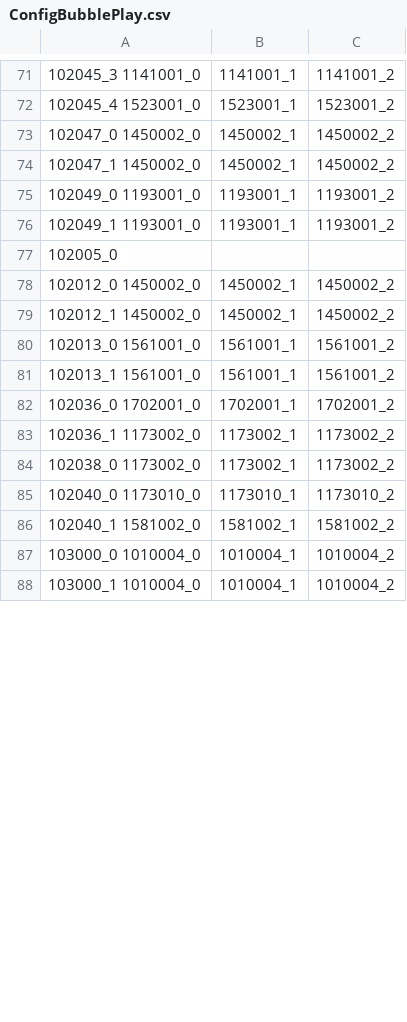
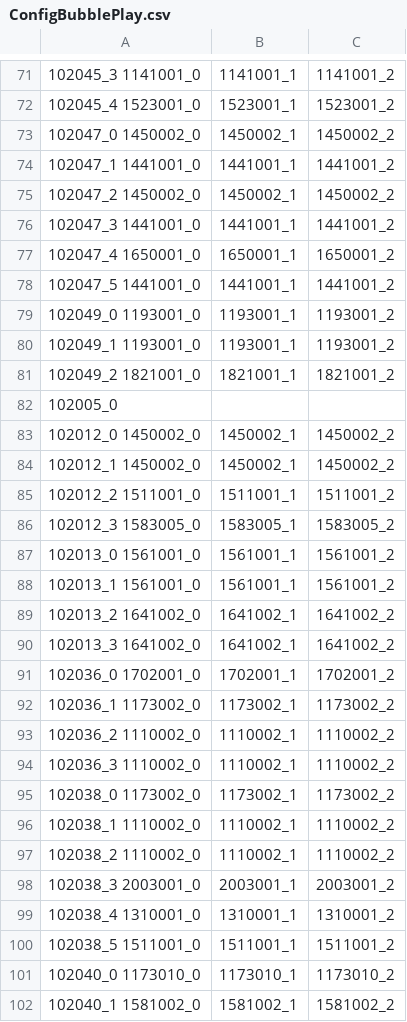
Before and after one commit to QuangBao29/kdl-tool-clone, a CSV file: Assets/_KDL/_GameResources/Configs/Bubble/ConfigBubblePlay.csv, drawn as a sheet; only a part is shown, gaps mark what is left out; the shorter side is filled out with more unchanged rows; addresses are those after the commit; the diff covers the shown part only; the diff names each change by its address in the sheet, - before the commit and + after, or states it on an @@ line.

```diff
--- a/Assets/_KDL/_GameResources/Configs/Bubble/ConfigBubblePlay.csv
+++ b/Assets/_KDL/_GameResources/Configs/Bubble/ConfigBubblePlay.csv
+row 74: 102047_1 1441001_0 | 1441001_1 | 1441001_2
-A75: 102047_1 1450002_0
+A75: 102047_2 1450002_0
+row 76: 102047_3 1441001_0 | 1441001_1 | 1441001_2
+row 77: 102047_4 1650001_0 | 1650001_1 | 1650001_2
+row 78: 102047_5 1441001_0 | 1441001_1 | 1441001_2
+row 81: 102049_2 1821001_0 | 1821001_1 | 1821001_2
+row 85: 102012_2 1511001_0 | 1511001_1 | 1511001_2
+row 86: 102012_3 1583005_0 | 1583005_1 | 1583005_2
+row 89: 102013_2 1641002_0 | 1641002_1 | 1641002_2
+row 90: 102013_3 1641002_0 | 1641002_1 | 1641002_2
+row 93: 102036_2 1110002_0 | 1110002_1 | 1110002_2
+row 94: 102036_3 1110002_0 | 1110002_1 | 1110002_2
+row 96: 102038_1 1110002_0 | 1110002_1 | 1110002_2
+row 97: 102038_2 1110002_0 | 1110002_1 | 1110002_2
+row 98: 102038_3 2003001_0 | 2003001_1 | 2003001_2
+row 99: 102038_4 1310001_0 | 1310001_1 | 1310001_2
+row 100: 102038_5 1511001_0 | 1511001_1 | 1511001_2
```
Also changed, not shown: 5 added rows, 5 removed rows and 3 edited cells elsewhere in this file, Assets/_KDL/_GameResources/Configs/Bubble/ConfigBubblePlayPosition.csv, 10 other files.
